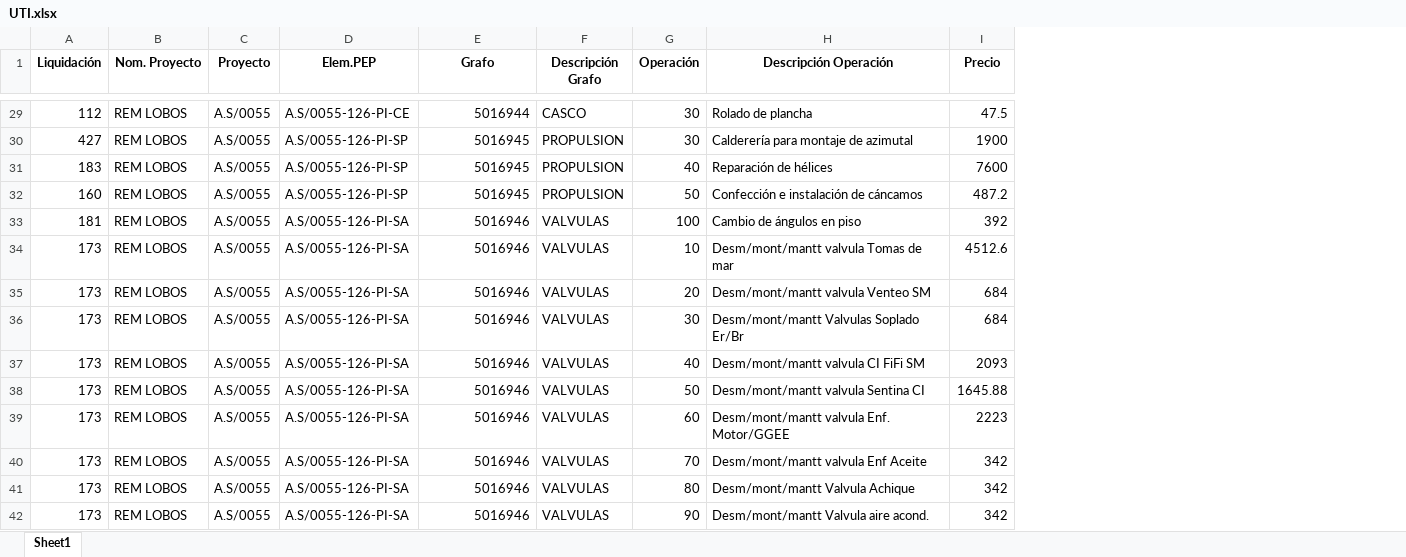
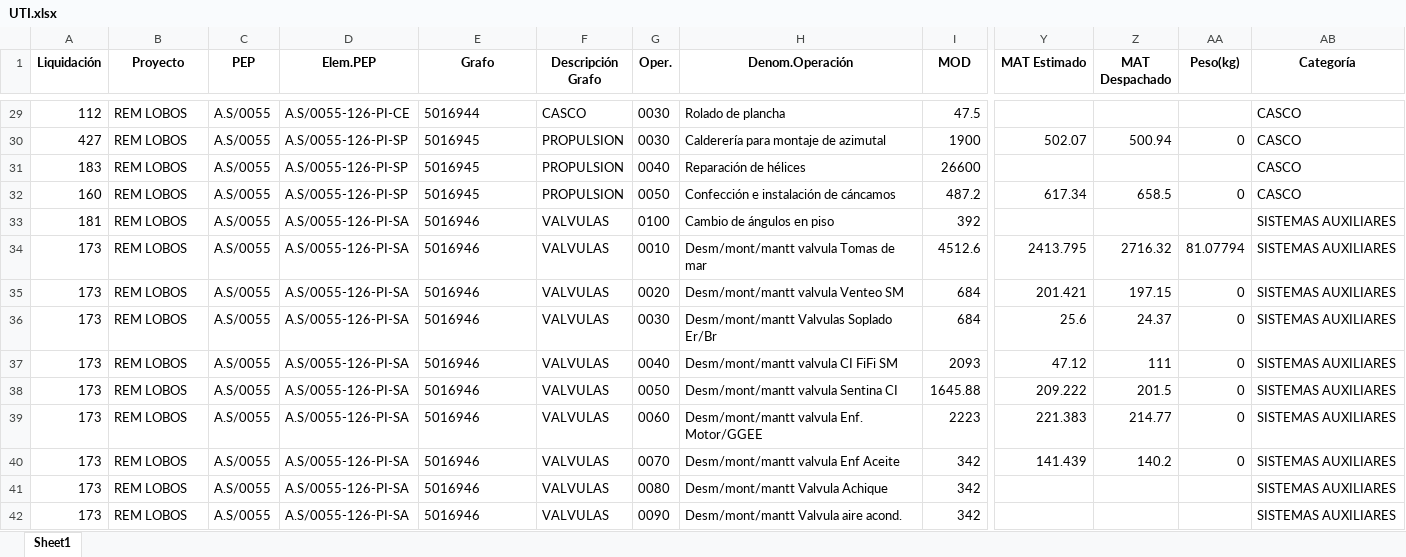
Before and after one commit to ProyectosAstillero/Astillero, an Excel workbook: 2026-1/UTI.xlsx, sheet Sheet1, drawn as a sheet; only a part is shown, gaps mark what is left out; values as stored, in another font and other column widths than the file's, no borders; removed rows and columns are numbered as before the commit, all else as after; the diff covers the shown part only; the diff names each change by its address in the sheet, - before the commit and + after, or states it on an @@ line.

```diff
--- a/2026-1/UTI.xlsx (sheet Sheet1)
+++ b/2026-1/UTI.xlsx (sheet Sheet1)
-column G (Operación), rows 29-42: 30 | 30 | 40 | 50 | 100 | 10 | 20 | 30 | 40 | 50 | 60 | 70 | 80 | 90
+column G (Oper.), rows 29-42: 0030 | 0030 | 0040 | 0050 | 0100 | 0010 | 0020 | 0030 | 0040 | 0050 | 0060 | 0070 | 0080 | 0090
+column Y (MAT Estimado), rows 30-40: 502.07 |  | 617.34 |  | 2413.795 | 201.421 | 25.6 | 47.12 | 209.222 | 221.383 | 141.439
+column Z (MAT Despachado), rows 30-40: 500.94 |  | 658.5 |  | 2716.32 | 197.15 | 24.37 | 111 | 201.5 | 214.77 | 140.2
+column AA (Peso(kg)), rows 30-40: 0 |  | 0 |  | 81.07794 | 0 | 0 | 0 | 0 | 0 | 0
+column AB (Categoría), rows 29-42: CASCO | CASCO | CASCO | CASCO | SISTEMAS AUXILIARES | SISTEMAS AUXILIARES | SISTEMAS AUXILIARES | SISTEMAS AUXILIARES | SISTEMAS AUXILIARES | SISTEMAS AUXILIARES | SISTEMAS AUXILIARES | SISTEMAS AUXILIARES | SISTEMAS AUXILIARES | SISTEMAS AUXILIARES
-B1: Nom. Proyecto
+B1: Proyecto
-C1: Proyecto
+C1: PEP
-H1: Descripción Operación
+H1: Denom.Operación
-I1: Precio
+I1: MOD
-E29:E42 alignment: right
+E29:E42 alignment: left
-I31 (MOD): 7600
+I31 (MOD): 26600
```
Also changed, not shown: 11 edited cells and cell formats elsewhere in this sheet, 2026-1/REDI.xlsx.
